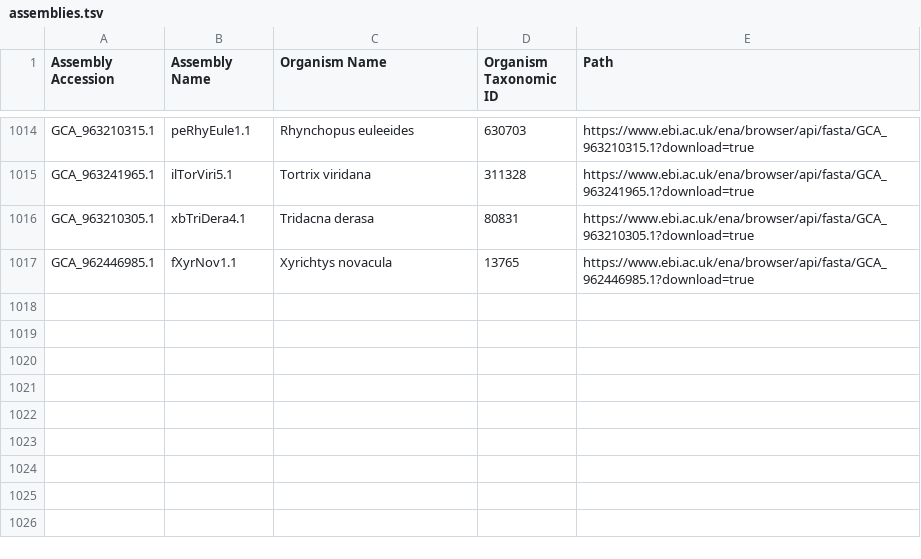
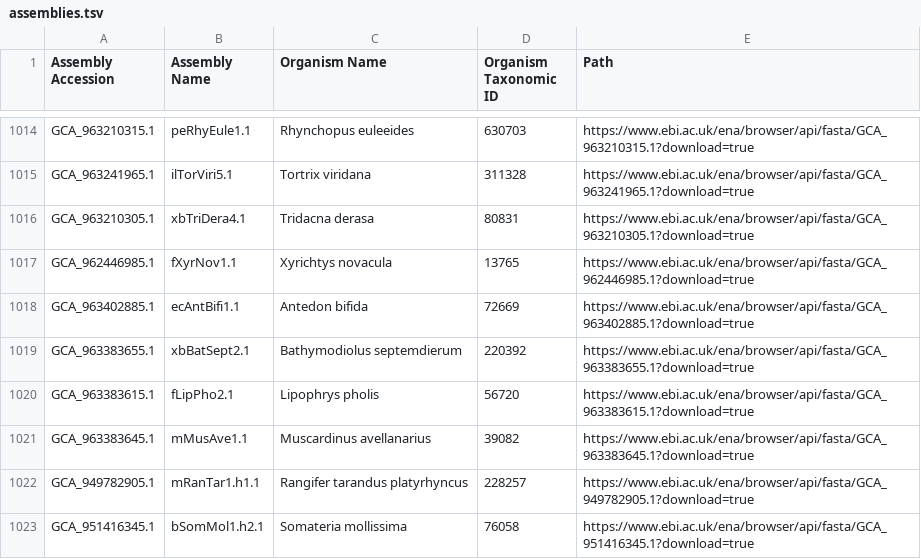
Before and after one commit to guigolab/bioproject-genome-tracker, a TSV file: matrices/assemblies.tsv, drawn as a sheet; only a part is shown, gaps mark what is left out; the diff names each change by its address in the sheet, - before the commit and + after, or states it on an @@ line.

```diff
--- a/matrices/assemblies.tsv
+++ b/matrices/assemblies.tsv
+row 1018: GCA_963402885.1 | ecAntBifi1.1 | Antedon bifida | 72669 | https://www.ebi.ac.uk/ena/browser/api/fasta/GCA_963402885.1?download=true
+row 1019: GCA_963383655.1 | xbBatSept2.1 | Bathymodiolus septemdierum | 220392 | https://www.ebi.ac.uk/ena/browser/api/fasta/GCA_963383655.1?download=true
+row 1020: GCA_963383615.1 | fLipPho2.1 | Lipophrys pholis | 56720 | https://www.ebi.ac.uk/ena/browser/api/fasta/GCA_963383615.1?download=true
+row 1021: GCA_963383645.1 | mMusAve1.1 | Muscardinus avellanarius | 39082 | https://www.ebi.ac.uk/ena/browser/api/fasta/GCA_963383645.1?download=true
+row 1022: GCA_949782905.1 | mRanTar1.h1.1 | Rangifer tarandus platyrhyncus | 228257 | https://www.ebi.ac.uk/ena/browser/api/fasta/GCA_949782905.1?download=true
+row 1023: GCA_951416345.1 | bSomMol1.h2.1 | Somateria mollissima | 76058 | https://www.ebi.ac.uk/ena/browser/api/fasta/GCA_951416345.1?download=true
```
